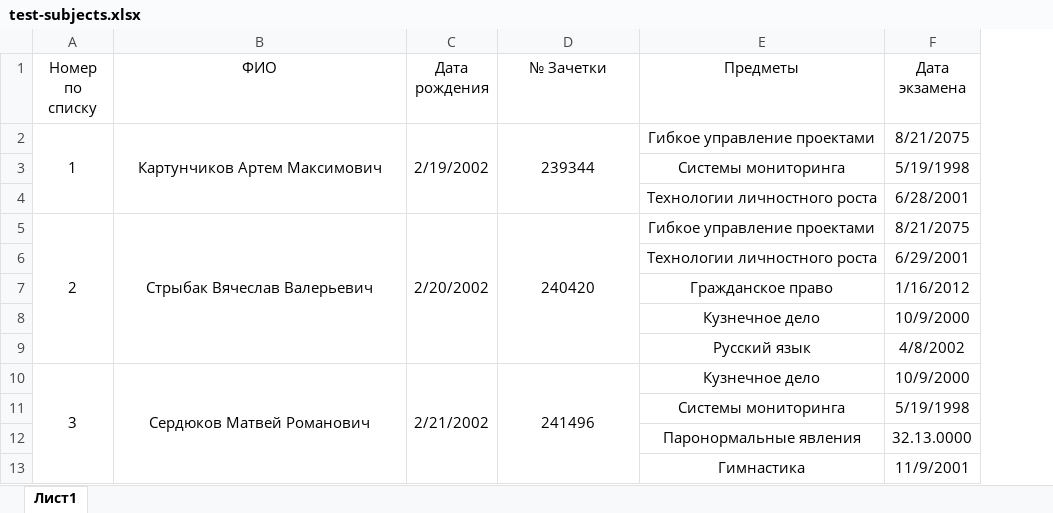
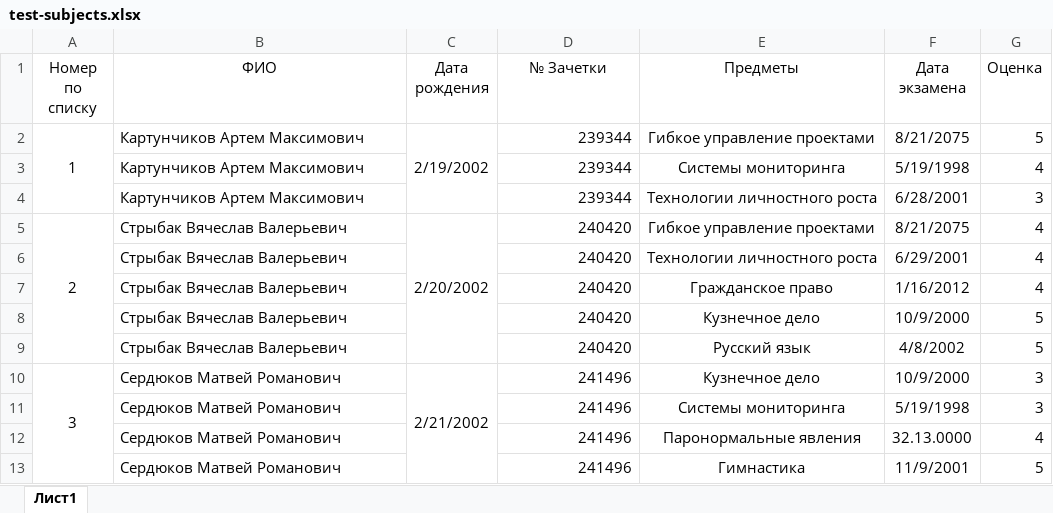
Before and after one commit to madgentt/UPI-labs, an Excel workbook: lab-1/test-subjects.xlsx, sheet Лист1, drawn as a sheet; values as stored, in another font and other column widths than the file's, no borders; removed rows and columns are numbered as before the commit, all else as after; the diff names each change by its address in the sheet, - before the commit and + after, or states it on an @@ line.

Commit message:
edit xlsx file

```diff
--- a/lab-1/test-subjects.xlsx (sheet Лист1)
+++ b/lab-1/test-subjects.xlsx (sheet Лист1)
+column G (Оценка), rows 2-13: 5 | 4 | 3 | 4 | 4 | 4 | 5 | 5 | 3 | 3 | 4 | 5
-B2 alignment: center
+B2 alignment: left
-B2:B4 merged
-D2 alignment: center
+D2 alignment: right
-D2:D4 merged
-B3:B4 (ФИО): (empty)
+B3:B4 (ФИО): Картунчиков Артем Максимович
-D3:D4 (№ Зачетки): (empty)
+D3:D4 (№ Зачетки): 239344
-B5 alignment: center
+B5 alignment: left
-B5:B9 merged
-D5 alignment: center
+D5 alignment: right
-D5:D9 merged
-B6:B9 (ФИО): (empty)
+B6:B9 (ФИО): Стрыбак Вячеслав Валерьевич
-D6:D9 (№ Зачетки): (empty)
+D6:D9 (№ Зачетки): 240420
-B10 alignment: center
+B10 alignment: left
-B10:B13 merged
-D10 alignment: center
+D10 alignment: right
-D10:D13 merged
-B11:B13 (ФИО): (empty)
+B11:B13 (ФИО): Сердюков Матвей Романович
-D11:D13 (№ Зачетки): (empty)
+D11:D13 (№ Зачетки): 241496
```
